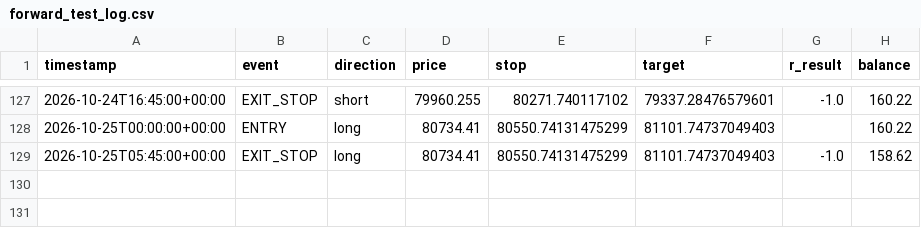
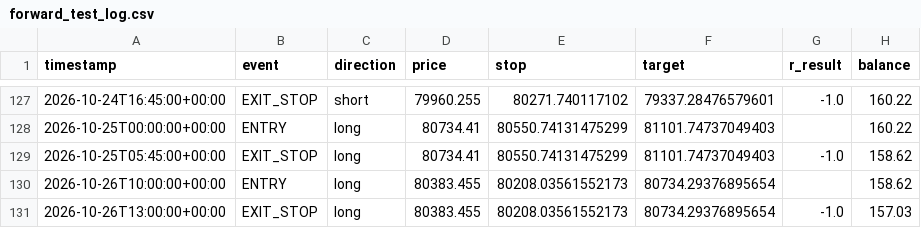
Before and after one commit to alir5za35ghp-sketch/My-btfccc-bot, a CSV file: forward_test_log.csv, drawn as a sheet; only a part is shown, gaps mark what is left out; the diff names each change by its address in the sheet, - before the commit and + after, or states it on an @@ line.

```diff
--- a/forward_test_log.csv
+++ b/forward_test_log.csv
+row 130: 2026-10-26T10:00:00+00:00 | ENTRY | long | 80383.455 | 80208.03561552173 | 80734.29376895654 |  | 158.62
+row 131: 2026-10-26T13:00:00+00:00 | EXIT_STOP | long | 80383.455 | 80208.03561552173 | 80734.29376895654 | -1.0 | 157.03
```
Also changed, not shown: 1 other file.
